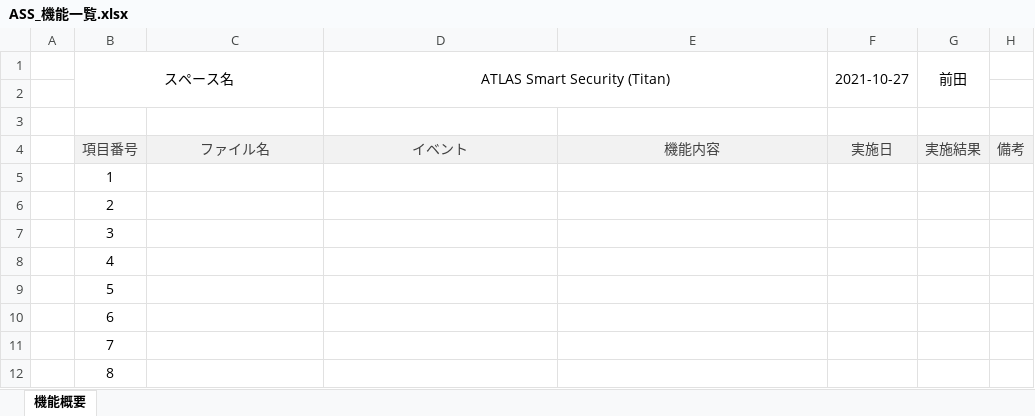
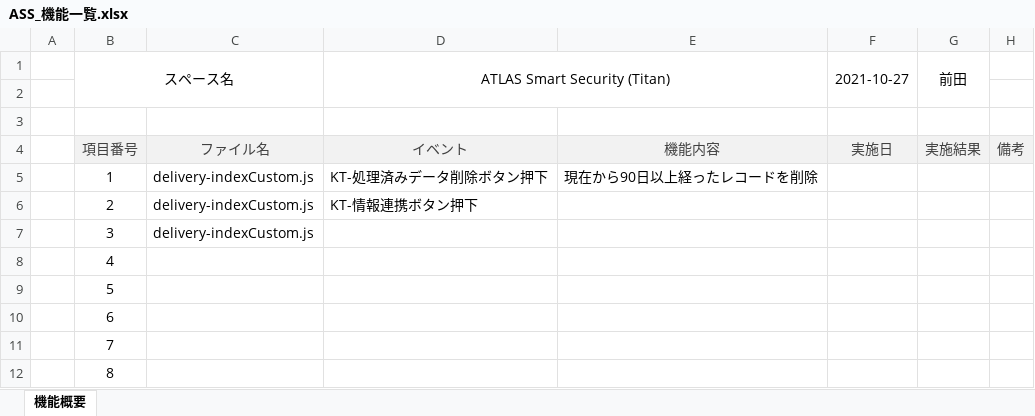
Before and after one commit to kintone-dev/kintone_mng, an Excel workbook: space/atlasSS/ASS_機能一覧.xlsx, sheet 機能概要, drawn as a sheet; values as stored, in another font and other column widths than the file's, no borders; the diff names each change by its address in the sheet, - before the commit and + after, or states it on an @@ line.

```diff
--- a/space/atlasSS/ASS_機能一覧.xlsx (sheet 機能概要)
+++ b/space/atlasSS/ASS_機能一覧.xlsx (sheet 機能概要)
-C5:C7: (empty)
+C5:C7: delivery-indexCustom.js
-D5 (ATLAS Smart Security (Titan)): (empty)
+D5 (ATLAS Smart Security (Titan)): KT-処理済みデータ削除ボタン押下
-E5: (empty)
+E5: 現在から90日以上経ったレコードを削除
-D6 (ATLAS Smart Security (Titan)): (empty)
+D6 (ATLAS Smart Security (Titan)): KT-情報連携ボタン押下
```
Also changed, not shown: 1 other file.
